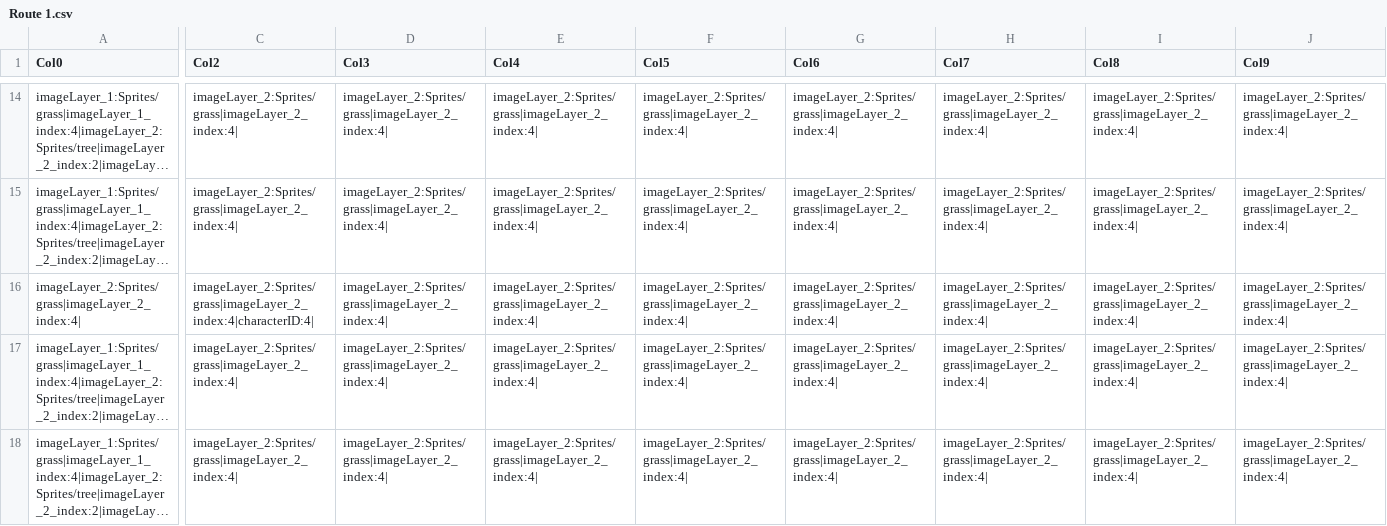
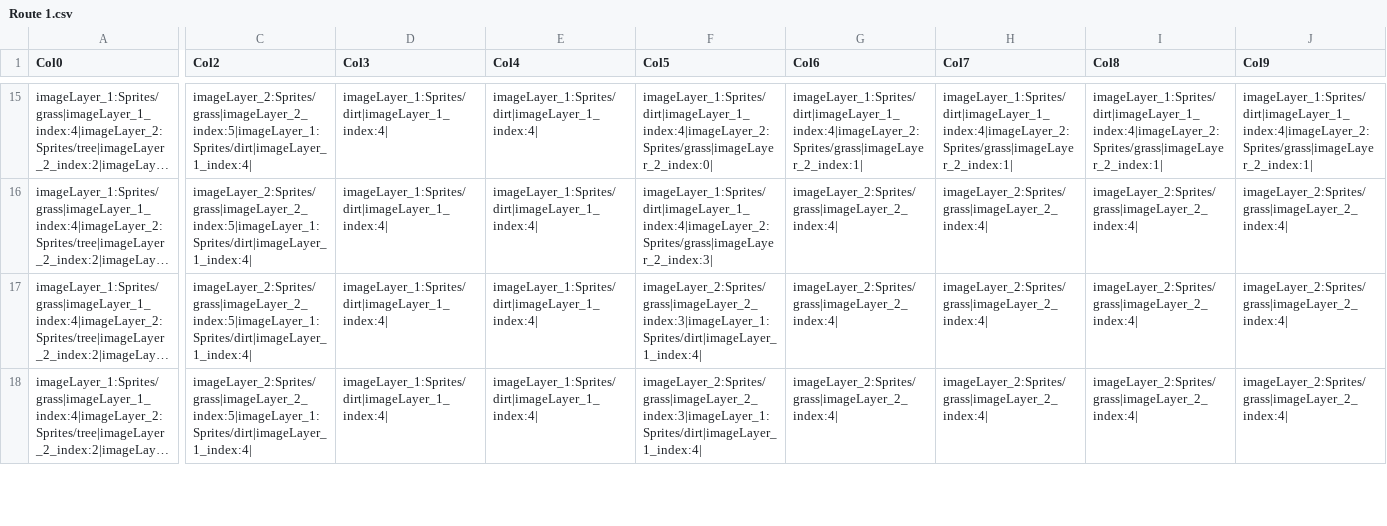
Before and after one commit to rayfrye/2D-Turn-Based-RPG, a CSV file: Assets/Resources/CSV/Route 1.csv, drawn as a sheet; only a part is shown, gaps mark what is left out; long unchanged cells end in …; removed rows and columns are numbered as before the commit, all else as after; rows hold the shown columns only; the diff covers the shown part only; the diff names each change by its address in the sheet, - before the commit and + after, or states it on an @@ line.

Commit message:
Build 36
Updated character, character class to have battle stats (attack and
defense). Created new equipment class, has battle stats (attack and
defense). Cleaned up path on Route 1.

```diff
--- a/Assets/Resources/CSV/Route 1.csv
+++ b/Assets/Resources/CSV/Route 1.csv
-C15:C16 (Col2): imageLayer_2:Sprites/grass|imageLayer_2_index:4|
+C15:C16 (Col2): imageLayer_2:Sprites/grass|imageLayer_2_index:5|imageLayer_1:Sprites/dirt|imageLayer_1_index:4|
-D15:D16 (Col3): imageLayer_2:Sprites/grass|imageLayer_2_index:4|
+D15:D16 (Col3): imageLayer_1:Sprites/dirt|imageLayer_1_index:4|
-E15:E16 (Col4): imageLayer_2:Sprites/grass|imageLayer_2_index:4|
+E15:E16 (Col4): imageLayer_1:Sprites/dirt|imageLayer_1_index:4|
-F15 (Col5): imageLayer_2:Sprites/grass|imageLayer_2_index:4|
+F15 (Col5): imageLayer_1:Sprites/dirt|imageLayer_1_index:4|imageLayer_2:Sprites/grass|imageLayer_2_index:0|
-G15 (Col6): imageLayer_2:Sprites/grass|imageLayer_2_index:4|
+G15 (Col6): imageLayer_1:Sprites/dirt|imageLayer_1_index:4|imageLayer_2:Sprites/grass|imageLayer_2_index:1|
-H15 (Col7): imageLayer_2:Sprites/grass|imageLayer_2_index:4|
+H15 (Col7): imageLayer_1:Sprites/dirt|imageLayer_1_index:4|imageLayer_2:Sprites/grass|imageLayer_2_index:1|
-I15 (Col8): imageLayer_2:Sprites/grass|imageLayer_2_index:4|
+I15 (Col8): imageLayer_1:Sprites/dirt|imageLayer_1_index:4|imageLayer_2:Sprites/grass|imageLayer_2_index:1|
-J15 (Col9): imageLayer_2:Sprites/grass|imageLayer_2_index:4|
+J15 (Col9): imageLayer_1:Sprites/dirt|imageLayer_1_index:4|imageLayer_2:Sprites/grass|imageLayer_2_index:1|
-F16 (Col5): imageLayer_2:Sprites/grass|imageLayer_2_index:4|
+F16 (Col5): imageLayer_1:Sprites/dirt|imageLayer_1_index:4|imageLayer_2:Sprites/grass|imageLayer_2_index:3|
-row 16: imageLayer_2:Sprites/grass|imageLayer_2_index:4| | imageLayer_2:Sprites/grass|imageLayer_2_index:4|characterID:4| | imageLayer_2:Sprites/grass|imageLayer_2_index:4| | imageLayer_2:Sprites/grass|imageLayer_2_index:4| | imageLayer_2:Sprites/grass|imageLayer_2_index:4| | imageLayer_2:Sprites/grass|imageLayer_2_index:4| | imageLayer_2:Sprites/grass|imageLayer_2_index:4| | imageLayer_2:Sprites/grass|imageLayer_2_index:4| | imageLayer_2:Sprites/grass|imageLayer_2_index:4
-C17:C18 (Col2): imageLayer_2:Sprites/grass|imageLayer_2_index:4|
+C17:C18 (Col2): imageLayer_2:Sprites/grass|imageLayer_2_index:5|imageLayer_1:Sprites/dirt|imageLayer_1_index:4|
-D17:D18 (Col3): imageLayer_2:Sprites/grass|imageLayer_2_index:4|
+D17:D18 (Col3): imageLayer_1:Sprites/dirt|imageLayer_1_index:4|
-E17:E18 (Col4): imageLayer_2:Sprites/grass|imageLayer_2_index:4|
+E17:E18 (Col4): imageLayer_1:Sprites/dirt|imageLayer_1_index:4|
-F17:F18 (Col5): imageLayer_2:Sprites/grass|imageLayer_2_index:4|
+F17:F18 (Col5): imageLayer_2:Sprites/grass|imageLayer_2_index:3|imageLayer_1:Sprites/dirt|imageLayer_1_index:4|
```
Also changed, not shown: 1 added row and 69 edited cells elsewhere in this file, 10 other files.
